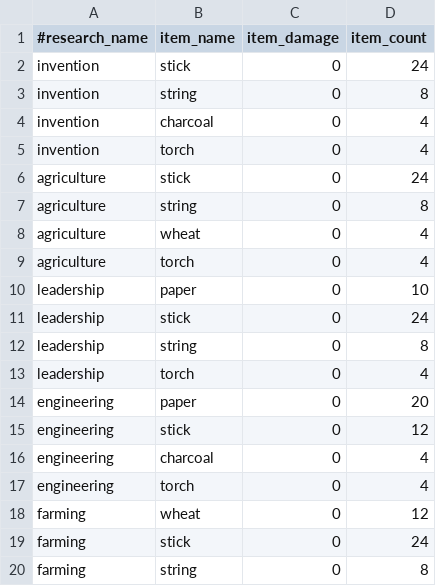
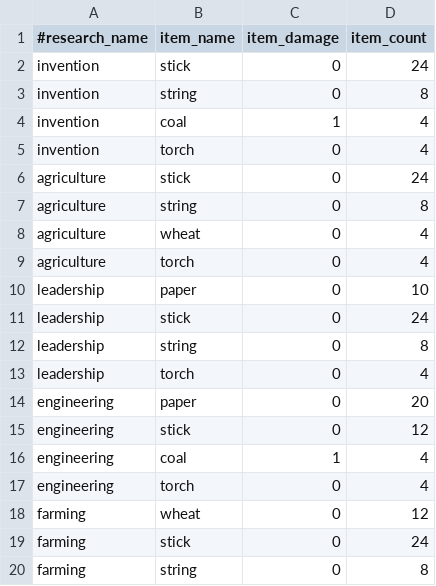
Before and after one commit to P3pp3rF1y/AncientWarfare2, a CSV file: src/main/resources/assets/ancientwarfare/resources/research_resources.csv, drawn as a sheet; only a part is shown.

Commit message:
update research resource list for charcoal ->coal add some updated info

```diff
--- a/src/main/resources/assets/ancientwarfare/resources/research_resources.csv
+++ b/src/main/resources/assets/ancientwarfare/resources/research_resources.csv
@@ -3,3 +3,3 @@ invention,stick,0,24
 invention,string,0,8
-invention,charcoal,0,4
+invention,coal,1,4
 invention,torch,0,4
@@ -15,3 +15,3 @@ engineering,paper,0,20
 engineering,stick,0,12
-engineering,charcoal,0,4
+engineering,coal,1,4
 engineering,torch,0,4
```
Also changed, not shown: 1 other file.
